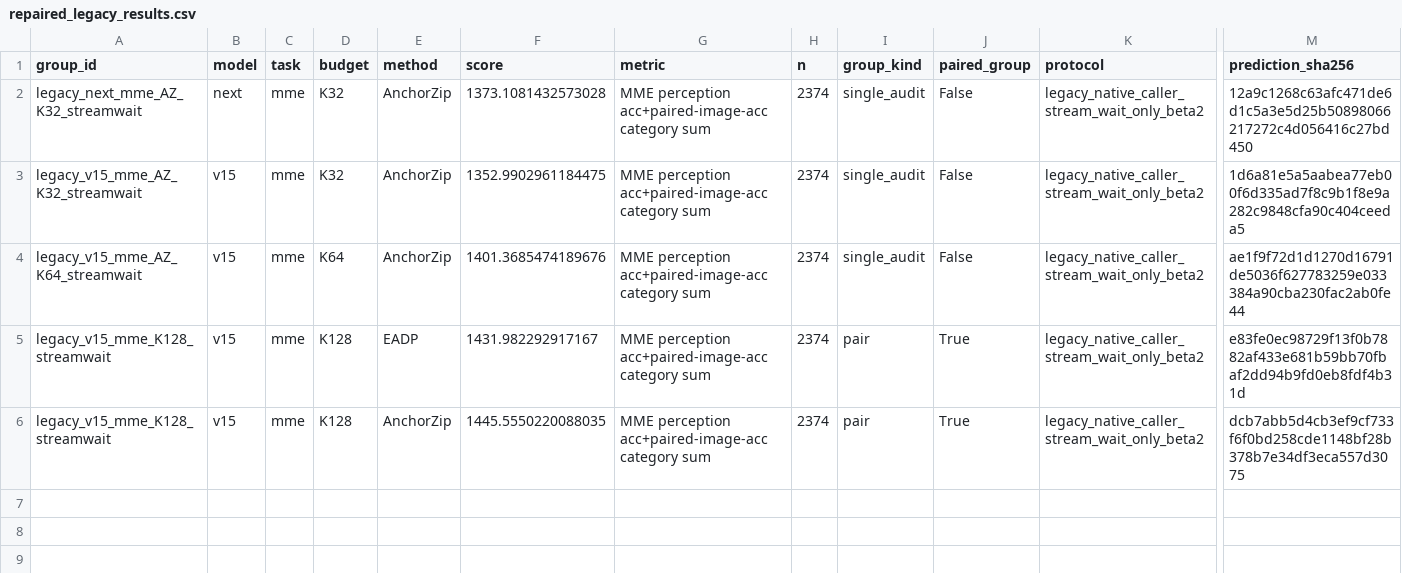
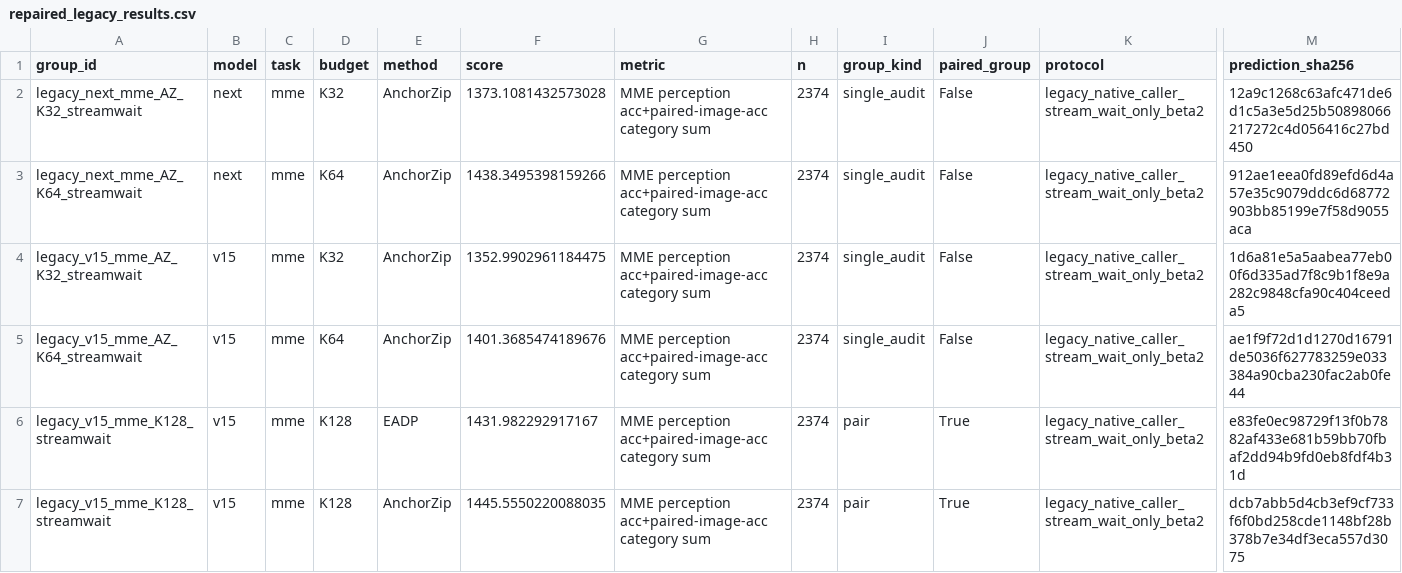
Before and after one commit to Code-Yan-ZX/EADP, a CSV file: Qwen_vl/outputs/anchor_completion_validation/records_20261003/audit_followup_20261008/published_results/repaired_legacy_results.csv, drawn as a sheet; only a part is shown, gaps mark what is left out; rows hold the shown columns only; the diff names each change by its address in the sheet, - before the commit and + after, or states it on an @@ line.

Commit message:
Publish completed EADP repair groups
Groups: legacy_next_mme_AZ_K64_streamwait

Complete predictions, official score checks, runtime/protocol evidence and SHA256 manifests are archived per group. The live checkout index and user edits are preserved.

```diff
--- a/Qwen_vl/outputs/anchor_completion_validation/records_20261003/audit_followup_20261008/published_results/repaired_legacy_results.csv
+++ b/Qwen_vl/outputs/anchor_completion_validation/records_20261003/audit_followup_20261008/published_results/repaired_legacy_results.csv
+row 3: legacy_next_mme_AZ_K64_streamwait | next | mme | K64 | AnchorZip | 1438.3495398159266 | MME perception acc+paired-image-acc category sum | 2374 | single_audit | False | legacy_native_caller_stream_wait_only_beta2 | 912ae1eea0fd89efd6d4a57e35c9079ddc6d68772903bb85199e7f58d9055aca
```
Also changed, not shown: 3 other files.
